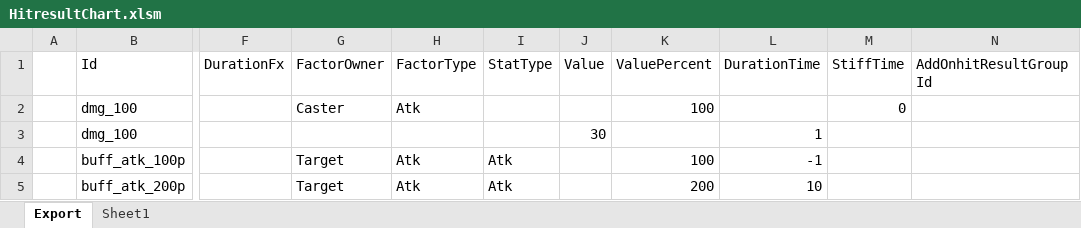
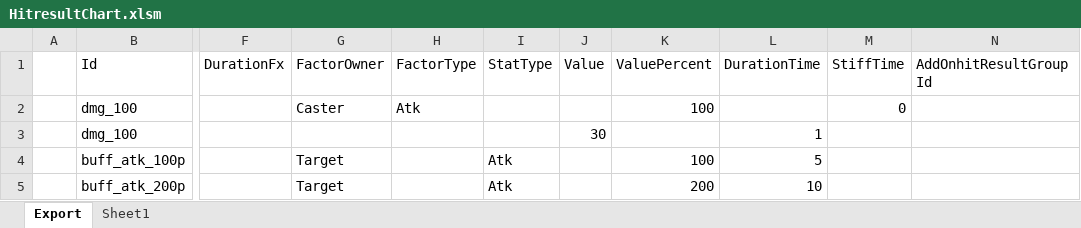
Before and after one commit to BlindBullet/ProjectDF, an Excel workbook: Assets/DataTables~/HitresultChart.xlsm, sheet Export, drawn as a sheet; only a part is shown, gaps mark what is left out; values as stored, in another font and other column widths than the file's, no borders; charts and pictures not drawn; the diff names each change by its address in the sheet, - before the commit and + after, or states it on an @@ line.

```diff
--- a/Assets/DataTables~/HitresultChart.xlsm (sheet Export)
+++ b/Assets/DataTables~/HitresultChart.xlsm (sheet Export)
-H4:H5 (FactorType): Atk
+H4:H5 (FactorType): (empty)
-L4 (DurationTime): -1
+L4 (DurationTime): 5
```
Also changed, not shown: charts or pictures, 13 other files.
